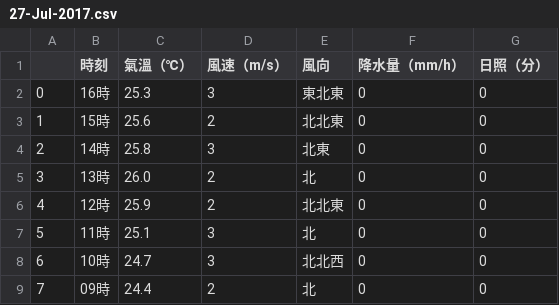
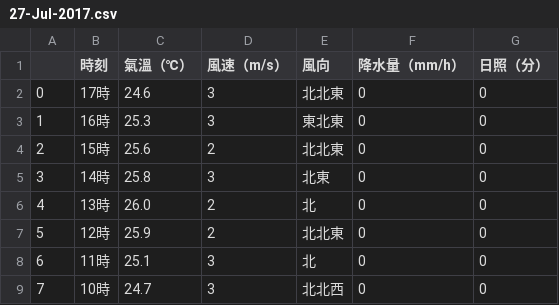
Before and after one commit to chingcchen/tokyo_weather, a CSV file: daily/27-Jul-2017.csv, drawn as a sheet; only a part is shown; the diff covers the shown part only.

Commit message:
Add file: daily/27-Jul-2017.csv

```diff
--- a/daily/27-Jul-2017.csv
+++ b/daily/27-Jul-2017.csv
@@ -1,9 +1,9 @@
 ,時刻,氣溫（℃）,風速（m/s）,風向,降水量（mm/h）,日照（分）
-0,16時,25.3,3,東北東,0,0
-1,15時,25.6,2,北北東,0,0
-2,14時,25.8,3,北東,0,0
-3,13時,26.0,2,北,0,0
-4,12時,25.9,2,北北東,0,0
-5,11時,25.1,3,北,0,0
-6,10時,24.7,3,北北西,0,0
-7,09時,24.4,2,北,0,0
+0,17時,24.6,3,北北東,0,0
+1,16時,25.3,3,東北東,0,0
+2,15時,25.6,2,北北東,0,0
+3,14時,25.8,3,北東,0,0
+4,13時,26.0,2,北,0,0
+5,12時,25.9,2,北北東,0,0
+6,11時,25.1,3,北,0,0
+7,10時,24.7,3,北北西,0,0
```
Also changed, not shown: 45 edited cells elsewhere in this file.
